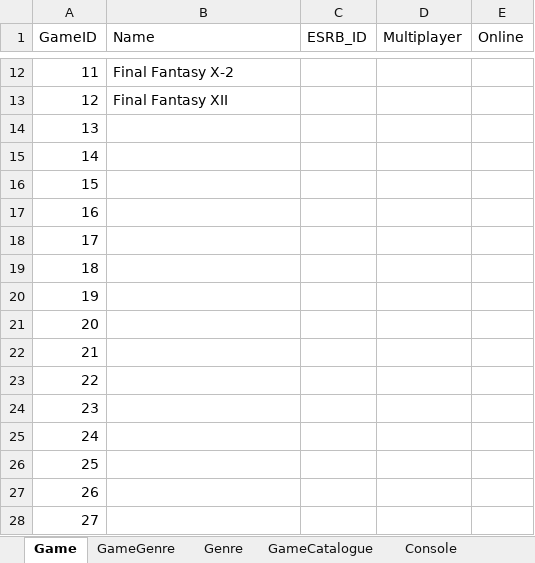
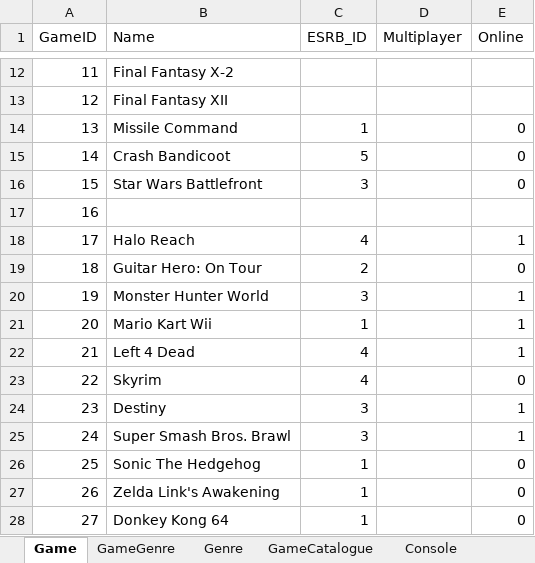
Before and after one commit to coleminer399/3550GroupAssignment1, an Excel workbook: GameDB.xlsx, sheet Game, drawn as a sheet; only a part is shown, gaps mark what is left out; values as stored, in another font and other column widths than the file's, no borders; the diff covers the shown part only; the diff names each change by its address in the sheet, - before the commit and + after, or states it on an @@ line.

Commit message:
Updated games  table a bit

```diff
--- a/GameDB.xlsx (sheet Game)
+++ b/GameDB.xlsx (sheet Game)
-B14 (Name): (empty)
+B14 (Name): Missile Command
-C14 (ESRB_ID): (empty)
+C14 (ESRB_ID): 1
-E14:E16 (Online): (empty)
+E14:E16 (Online): 0
-B15 (Name): (empty)
+B15 (Name): Crash Bandicoot
-C15 (ESRB_ID): (empty)
+C15 (ESRB_ID): 5
-B16 (Name): (empty)
+B16 (Name): Star Wars Battlefront
-C16 (ESRB_ID): (empty)
+C16 (ESRB_ID): 3
-B18 (Name): (empty)
+B18 (Name): Halo Reach
-C18 (ESRB_ID): (empty)
+C18 (ESRB_ID): 4
-E18 (Online): (empty)
+E18 (Online): 1
-B19 (Name): (empty)
+B19 (Name): Guitar Hero: On Tour
-C19 (ESRB_ID): (empty)
+C19 (ESRB_ID): 2
-E19 (Online): (empty)
+E19 (Online): 0
-B20 (Name): (empty)
+B20 (Name): Monster Hunter World
-C20 (ESRB_ID): (empty)
+C20 (ESRB_ID): 3
-E20:E22 (Online): (empty)
+E20:E22 (Online): 1
-B21 (Name): (empty)
+B21 (Name): Mario Kart Wii
-C21 (ESRB_ID): (empty)
+C21 (ESRB_ID): 1
-B22 (Name): (empty)
+B22 (Name): Left 4 Dead
-C22:C23 (ESRB_ID): (empty)
+C22:C23 (ESRB_ID): 4
-B23 (Name): (empty)
+B23 (Name): Skyrim
-E23 (Online): (empty)
+E23 (Online): 0
-B24 (Name): (empty)
+B24 (Name): Destiny
-C24:C25 (ESRB_ID): (empty)
+C24:C25 (ESRB_ID): 3
-E24:E25 (Online): (empty)
+E24:E25 (Online): 1
-B25 (Name): (empty)
+B25 (Name): Super Smash Bros. Brawl
-B26 (Name): (empty)
+B26 (Name): Sonic The Hedgehog
-C26:C28 (ESRB_ID): (empty)
+C26:C28 (ESRB_ID): 1
-E26:E28 (Online): (empty)
+E26:E28 (Online): 0
-B27 (Name): (empty)
+B27 (Name): Zelda Link's Awakening
-B28 (Name): (empty)
+B28 (Name): Donkey Kong 64
```
Also changed, not shown: 3 edited cells elsewhere in this sheet, sheet ESRB.
